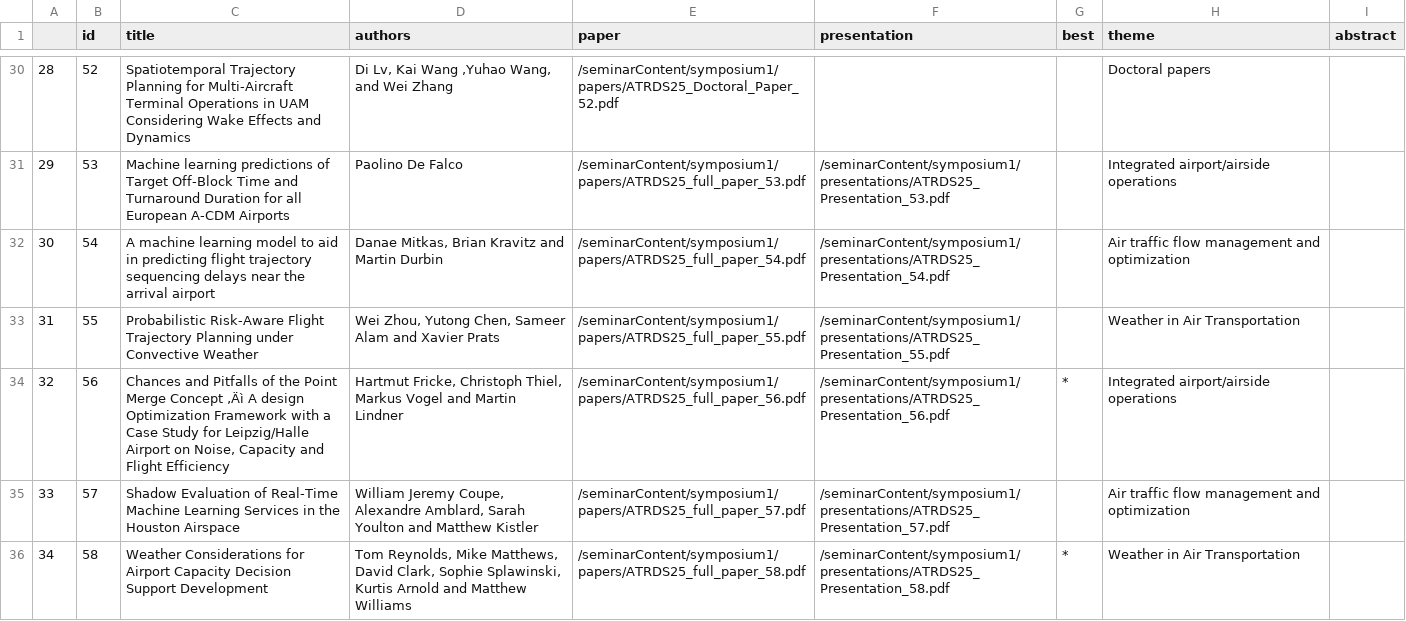
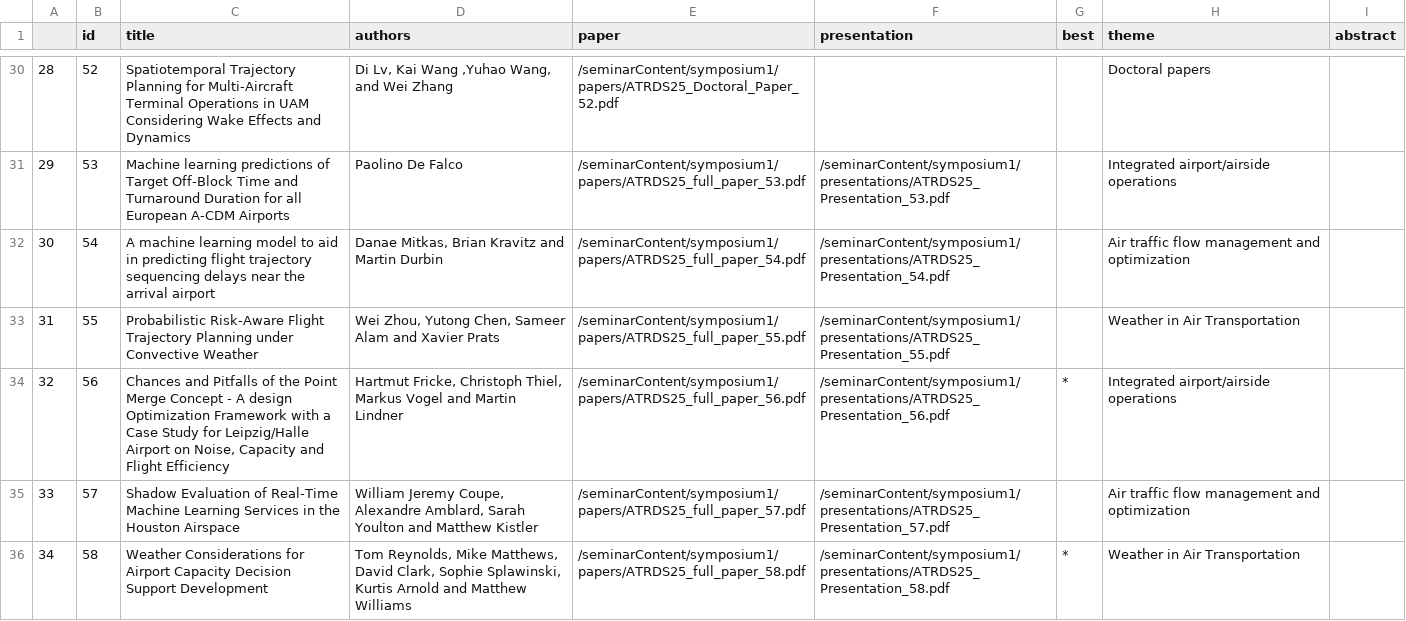
Before and after one commit to atmseminar-org/atmseminar-org.github.io, a CSV file: past-seminars/1st-symposium/papers-and-presentations/papers.csv, drawn as a sheet; only a part is shown, gaps mark what is left out.

```diff
--- a/past-seminars/1st-symposium/papers-and-presentations/papers.csv
+++ b/past-seminars/1st-symposium/papers-and-presentations/papers.csv
@@ -33,3 +33,3 @@
 31,55,Probabilistic Risk-Aware Flight Trajectory Planning under Convective Weather,"Wei Zhou, Yutong Chen, Sameer Alam and Xavier Prats",/seminarContent/symposium1/papers/ATRDS25_full_paper_55.pdf,/seminarContent/symposium1/presentations/ATRDS25_Presentation_55.pdf,,Weather in Air Transportation,
-32,56,"Chances and Pitfalls of the Point Merge Concept ‚Äì A design Optimization Framework with a Case Study for Leipzig/Halle Airport on Noise, Capacity and Flight Efficiency","Hartmut Fricke, Christoph Thiel, Markus Vogel and Martin Lindner",/seminarContent/symposium1/papers/ATRDS25_full_paper_56.pdf,/seminarContent/symposium1/presentations/ATRDS25_Presentation_56.pdf,*,Integrated airport/airside operations,
+32,56,"Chances and Pitfalls of the Point Merge Concept - A design Optimization Framework with a Case Study for Leipzig/Halle Airport on Noise, Capacity and Flight Efficiency","Hartmut Fricke, Christoph Thiel, Markus Vogel and Martin Lindner",/seminarContent/symposium1/papers/ATRDS25_full_paper_56.pdf,/seminarContent/symposium1/presentations/ATRDS25_Presentation_56.pdf,*,Integrated airport/airside operations,
 33,57,Shadow Evaluation of Real-Time Machine Learning Services in the Houston Airspace,"William Jeremy Coupe, Alexandre Amblard, Sarah Youlton and Matthew Kistler",/seminarContent/symposium1/papers/ATRDS25_full_paper_57.pdf,/seminarContent/symposium1/presentations/ATRDS25_Presentation_57.pdf,,Air traffic flow management and optimization,
```
Also changed, not shown: 1 other file.
